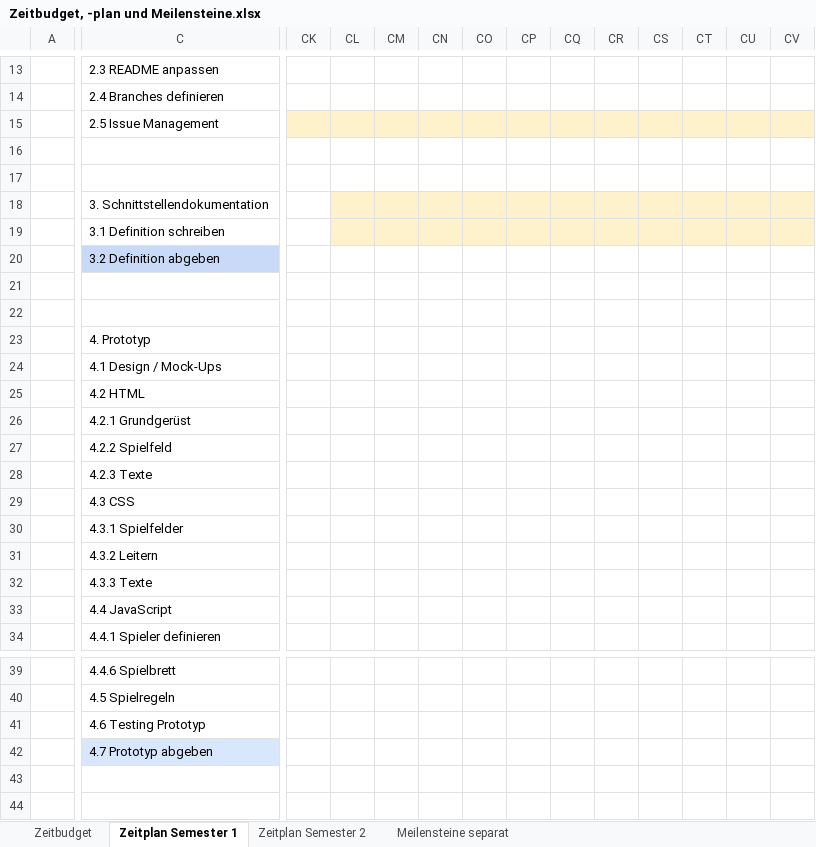
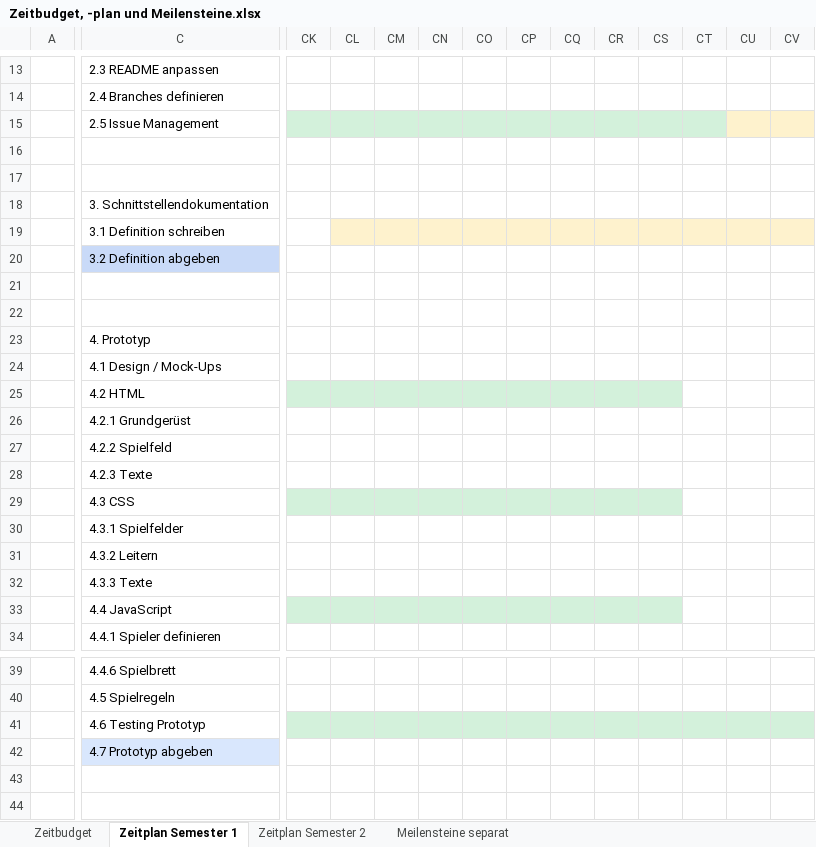
Before and after one commit to anna-staub/leiterlispiel, an Excel workbook: documents/Zeitbudget, -plan und Meilensteine.xlsx, sheet Zeitplan Semester 1, drawn as a sheet; only a part is shown, gaps mark what is left out; values as stored, in another font and other column widths than the file's, no borders; conditional formats not drawn; the diff covers the shown part only; the diff names each change by its address in the sheet, - before the commit and + after, or states it on an @@ line.

Commit message:
update Zeitbudget und Zeitplan

```diff
--- a/documents/Zeitbudget, -plan und Meilensteine.xlsx (sheet Zeitplan Semester 1)
+++ b/documents/Zeitbudget, -plan und Meilensteine.xlsx (sheet Zeitplan Semester 1)
-CK15:CT15 fill: #FEF2CD
+CK15:CT15 fill: #D3F1DB
-CL18:CV18 fill: #FEF2CD
+CL18:CV18 fill: none
-CK25:CS25 fill: none
+CK25:CS25 fill: #D3F1DB
-CK29:CS29 fill: none
+CK29:CS29 fill: #D3F1DB
-CK33:CS33 fill: none
+CK33:CS33 fill: #D3F1DB
-CK41:CV41 fill: none
+CK41:CV41 fill: #D3F1DB
```
Also changed, not shown: cell formats elsewhere in this sheet, sheet Zeitbudget.
